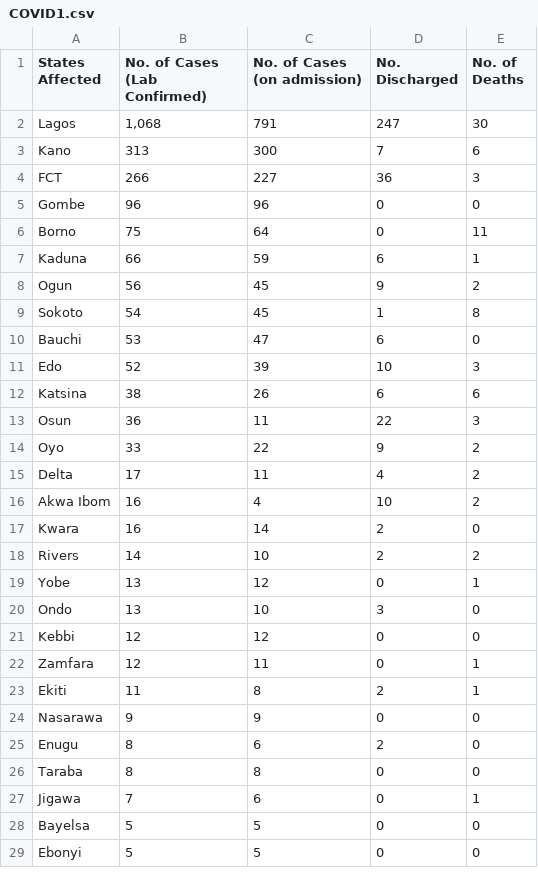
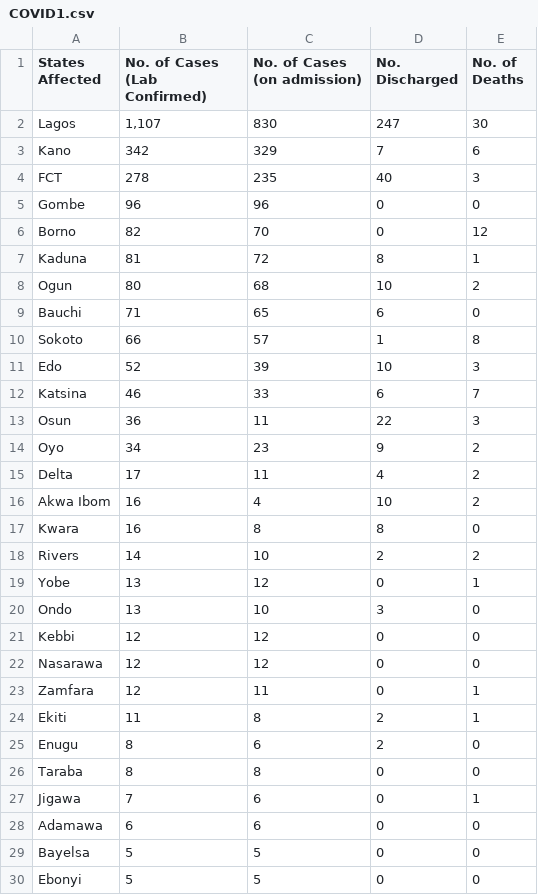
Before and after one commit to Pydare/Dataset-For-COVID-19-Nigeria, a CSV file: Dataset-For-COVID-19-Nigeria/COVID1.csv, drawn as a sheet; only a part is shown; the diff covers the shown part only.

```diff
--- a/Dataset-For-COVID-19-Nigeria/COVID1.csv
+++ b/Dataset-For-COVID-19-Nigeria/COVID1.csv
@@ -1,18 +1,18 @@
 States Affected,No. of Cases (Lab Confirmed),No. of Cases (on admission),No. Discharged,No. of Deaths
-Lagos,"1,068",791,247,30
-Kano,313,300,7,6
-FCT,266,227,36,3
+Lagos,"1,107",830,247,30
+Kano,342,329,7,6
+FCT,278,235,40,3
 Gombe,96,96,0,0
-Borno,75,64,0,11
-Kaduna,66,59,6,1
-Ogun,56,45,9,2
-Sokoto,54,45,1,8
-Bauchi,53,47,6,0
+Borno,82,70,0,12
+Kaduna,81,72,8,1
+Ogun,80,68,10,2
+Bauchi,71,65,6,0
+Sokoto,66,57,1,8
 Edo,52,39,10,3
-Katsina,38,26,6,6
+Katsina,46,33,6,7
 Osun,36,11,22,3
-Oyo,33,22,9,2
+Oyo,34,23,9,2
 Delta,17,11,4,2
 Akwa Ibom,16,4,10,2
-Kwara,16,14,2,0
+Kwara,16,8,8,0
 Rivers,14,10,2,2
@@ -21,5 +21,5 @@ Ondo,13,10,3,0
 Kebbi,12,12,0,0
+Nasarawa,12,12,0,0
 Zamfara,12,11,0,1
 Ekiti,11,8,2,1
-Nasarawa,9,9,0,0
 Enugu,8,6,2,0
@@ -27,2 +27,3 @@ Taraba,8,8,0,0
 Jigawa,7,6,0,1
+Adamawa,6,6,0,0
 Bayelsa,5,5,0,0
```
Also changed, not shown: 1 removed row and 4 edited cells elsewhere in this file, 1 other file.
